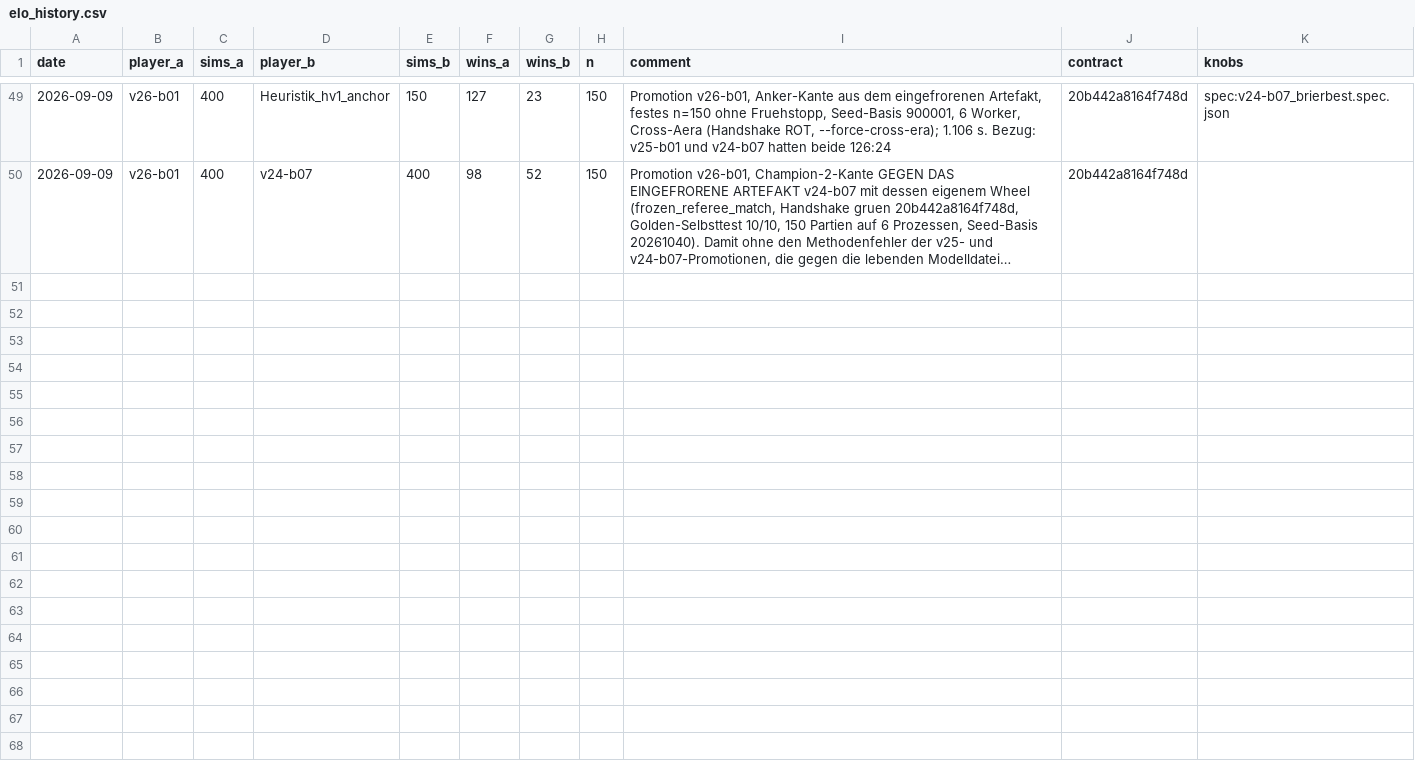
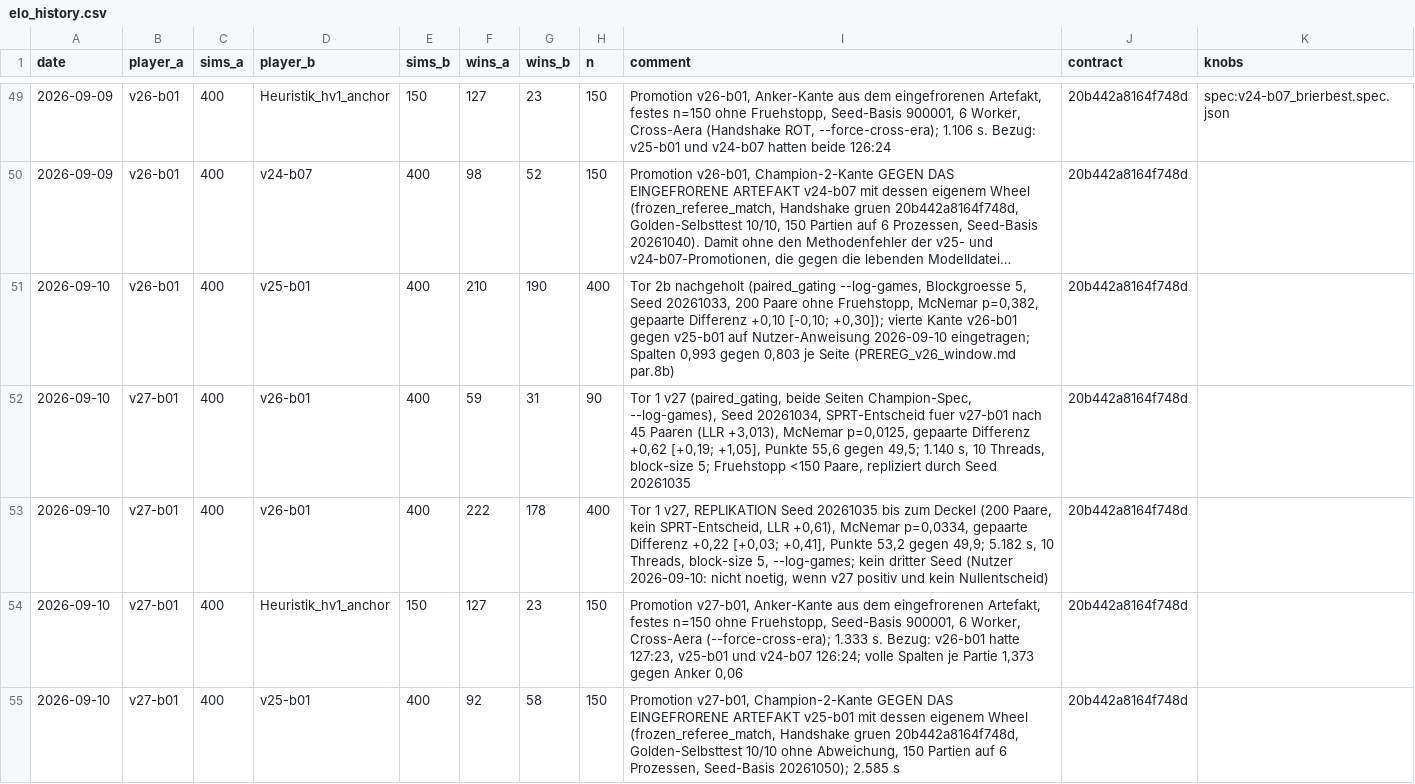
Before and after one commit to artfox1985/mosaic-AI, a CSV file: evaluations/elo_history.csv, drawn as a sheet; only a part is shown, gaps mark what is left out; long unchanged cells end in …; the diff names each change by its address in the sheet, - before the commit and + after, or states it on an @@ line.

```diff
--- a/evaluations/elo_history.csv
+++ b/evaluations/elo_history.csv
+row 51: 2026-09-10 | v26-b01 | 400 | v25-b01 | 400 | 210 | 190 | 400 | Tor 2b nachgeholt (paired_gating --log-games, Blockgroesse 5, Seed 20261033, 200 Paare ohne Fruehstopp, McNemar p=0,382, gepaarte Differenz +0,10 [-0,10; +0,30]); vierte Kante v26-b01 gegen v25-b01 auf Nutzer-Anweisung 2026-09-10 eingetragen; Spalten 0,993 gegen 0,803 je Seite (PREREG_v26_window.md par.8b) | 20b442a8164f748d
+row 52: 2026-09-10 | v27-b01 | 400 | v26-b01 | 400 | 59 | 31 | 90 | Tor 1 v27 (paired_gating, beide Seiten Champion-Spec, --log-games), Seed 20261034, SPRT-Entscheid fuer v27-b01 nach 45 Paaren (LLR +3,013), McNemar p=0,0125, gepaarte Differenz +0,62 [+0,19; +1,05], Punkte 55,6 gegen 49,5; 1.140 s, 10 Threads, block-size 5; Fruehstopp <150 Paare, repliziert durch Seed 20261035 | 20b442a8164f748d
+row 53: 2026-09-10 | v27-b01 | 400 | v26-b01 | 400 | 222 | 178 | 400 | Tor 1 v27, REPLIKATION Seed 20261035 bis zum Deckel (200 Paare, kein SPRT-Entscheid, LLR +0,61), McNemar p=0,0334, gepaarte Differenz +0,22 [+0,03; +0,41], Punkte 53,2 gegen 49,9; 5.182 s, 10 Threads, block-size 5, --log-games; kein dritter Seed (Nutzer 2026-09-10: nicht noetig, wenn v27 positiv und kein Nullentscheid) | 20b442a8164f748d
+row 54: 2026-09-10 | v27-b01 | 400 | Heuristik_hv1_anchor | 150 | 127 | 23 | 150 | Promotion v27-b01, Anker-Kante aus dem eingefrorenen Artefakt, festes n=150 ohne Fruehstopp, Seed-Basis 900001, 6 Worker, Cross-Aera (--force-cross-era); 1.333 s. Bezug: v26-b01 hatte 127:23, v25-b01 und v24-b07 126:24; volle Spalten je Partie 1,373 gegen Anker 0,06 | 20b442a8164f748d
+row 55: 2026-09-10 | v27-b01 | 400 | v25-b01 | 400 | 92 | 58 | 150 | Promotion v27-b01, Champion-2-Kante GEGEN DAS EINGEFRORENE ARTEFAKT v25-b01 mit dessen eigenem Wheel (frozen_referee_match, Handshake gruen 20b442a8164f748d, Golden-Selbsttest 10/10 ohne Abweichung, 150 Partien auf 6 Prozessen, Seed-Basis 20261050); 2.585 s | 20b442a8164f748d
```
Also changed, not shown: evaluations/arena_trends.csv, 31 other files.
